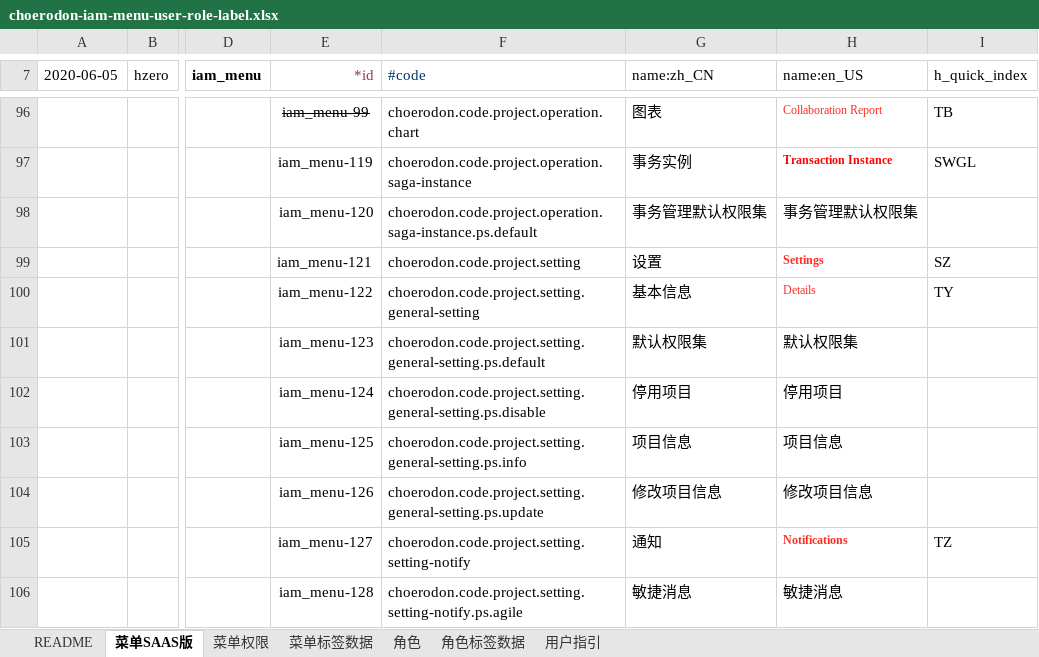
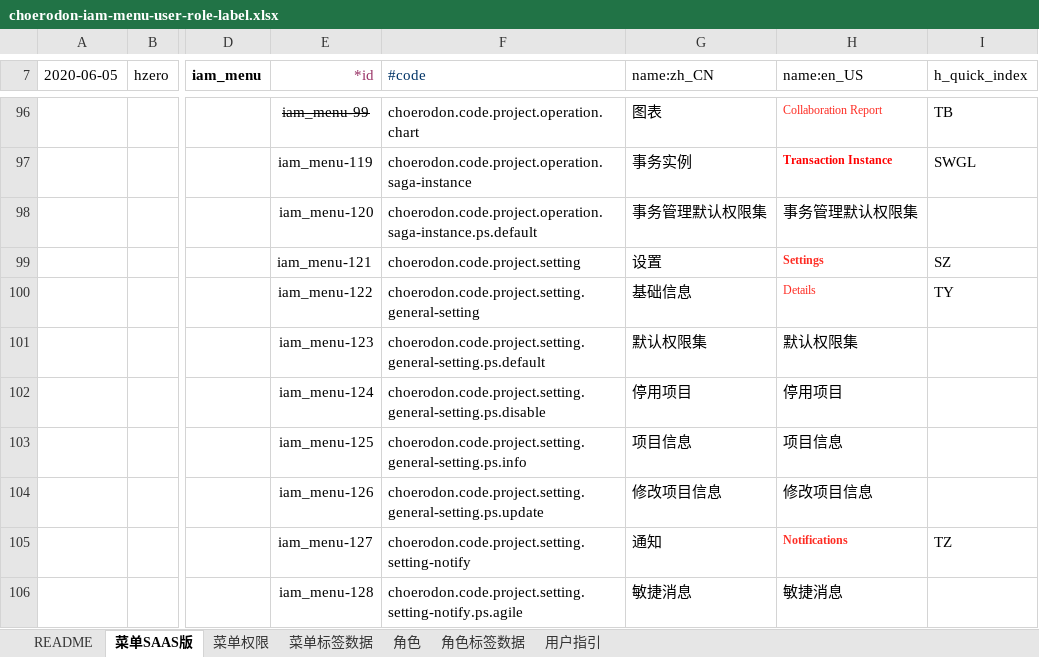
Before and after one commit to open-hand/choerodon-iam, an Excel workbook: src/main/resources/script/db/init-data/hzero_platform/hzero_platform/choerodon-iam-menu-user-role-label.xlsx, sheet 菜单SAAS版, drawn as a sheet; only a part is shown, gaps mark what is left out; values as stored, in another font and other column widths than the file's, no borders; the diff names each change by its address in the sheet, - before the commit and + after, or states it on an @@ line.

```diff
--- a/src/main/resources/script/db/init-data/hzero_platform/hzero_platform/choerodon-iam-menu-user-role-label.xlsx (sheet 菜单SAAS版)
+++ b/src/main/resources/script/db/init-data/hzero_platform/hzero_platform/choerodon-iam-menu-user-role-label.xlsx (sheet 菜单SAAS版)
-G100 (name:zh_CN): 基本信息
+G100 (name:zh_CN): 基础信息
```
Also changed, not shown: sheet 菜单标签数据.
